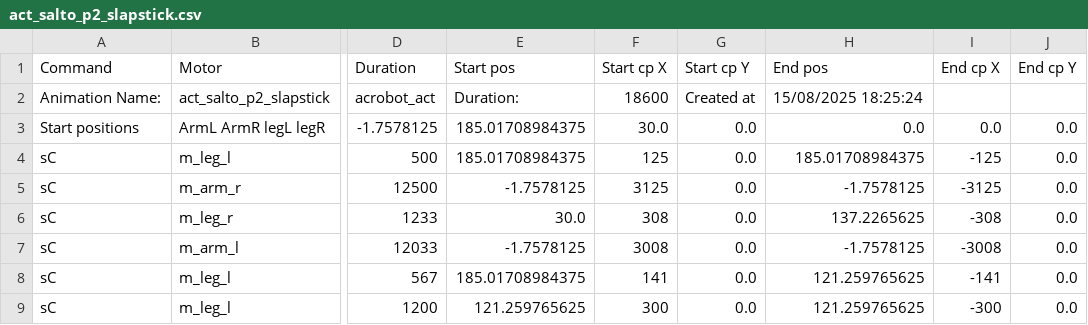
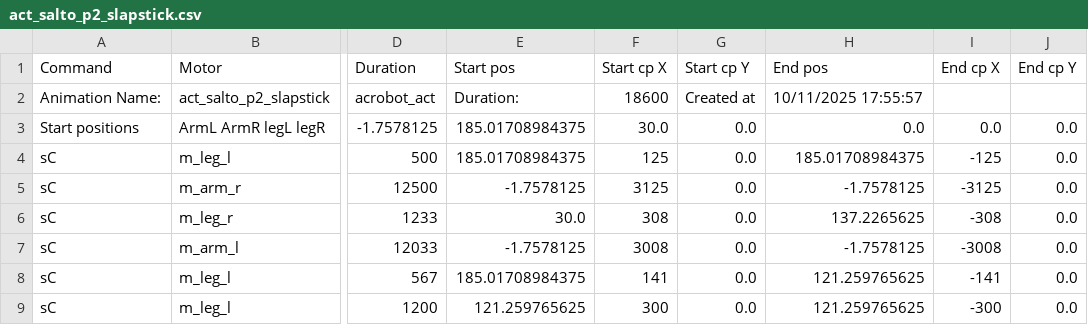
Before and after one commit to hapiel/Acrobot, a CSV file: choreography/moves/act_salto_p2_slapstick.csv, drawn as a sheet; only a part is shown, gaps mark what is left out; the diff names each change by its address in the sheet, - before the commit and + after, or states it on an @@ line.

```diff
--- a/choreography/moves/act_salto_p2_slapstick.csv
+++ b/choreography/moves/act_salto_p2_slapstick.csv
-H2 (End pos): 15/08/2025 18:25:24
+H2 (End pos): 10/11/2025 17:55:57
```
Also changed, not shown: choreography/moves/act_salto_p1_opening.csv, choreography/moves/act_salto_p3_tango_finale.csv, 11 other files.
